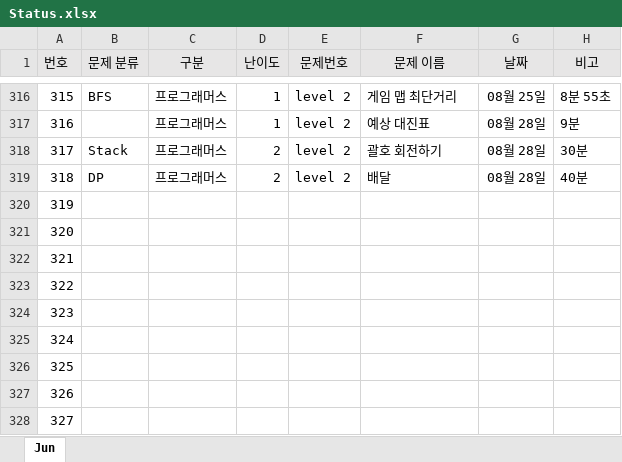
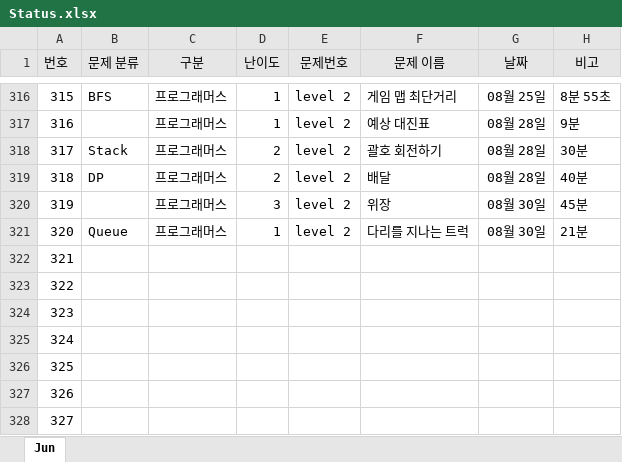
Before and after one commit to JunHeon-Ch/GC_Algorithm_Study, an Excel workbook: junheon/Status.xlsx, sheet Jun, drawn as a sheet; only a part is shown, gaps mark what is left out; values as stored, in another font and other column widths than the file's, no borders; the diff names each change by its address in the sheet, - before the commit and + after, or states it on an @@ line.

Commit message:
status

```diff
--- a/junheon/Status.xlsx (sheet Jun)
+++ b/junheon/Status.xlsx (sheet Jun)
-C320:C321 (구분): (empty)
+C320:C321 (구분): 프로그래머스
-D320 (난이도): (empty)
+D320 (난이도): 3
-E320:E321 (문제번호): (empty)
+E320:E321 (문제번호): level 2
-F320 (문제 이름): (empty)
+F320 (문제 이름): 위장
-G320:G321 (날짜): (empty)
+G320:G321 (날짜): 08월 30일
-H320 (비고): (empty)
+H320 (비고): 45분
-B321 (문제 분류): (empty)
+B321 (문제 분류): Queue
-D321 (난이도): (empty)
+D321 (난이도): 1
-F321 (문제 이름): (empty)
+F321 (문제 이름): 다리를 지나는 트럭
-H321 (비고): (empty)
+H321 (비고): 21분
```
